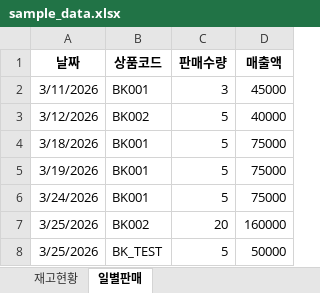
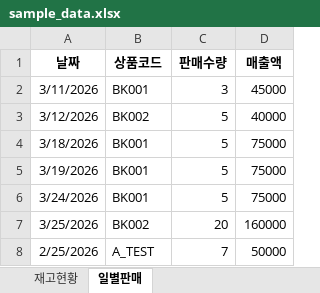
Before and after one commit to SoyunJu/SCM_agent, an Excel workbook: sample_data.xlsx, sheet 일별판매, drawn as a sheet; values as stored, in another font and other column widths than the file's, no borders; removed rows and columns are numbered as before the commit, all else as after; the diff names each change by its address in the sheet, - before the commit and + after, or states it on an @@ line.

```diff
--- a/sample_data.xlsx (sheet 일별판매)
+++ b/sample_data.xlsx (sheet 일별판매)
-row 8: 3/25/2026 | BK_TEST | 5 | 50000
+row 8: 2/25/2026 | A_TEST | 7 | 50000
```
Also changed, not shown: sheet 재고현황, 12 other files.
